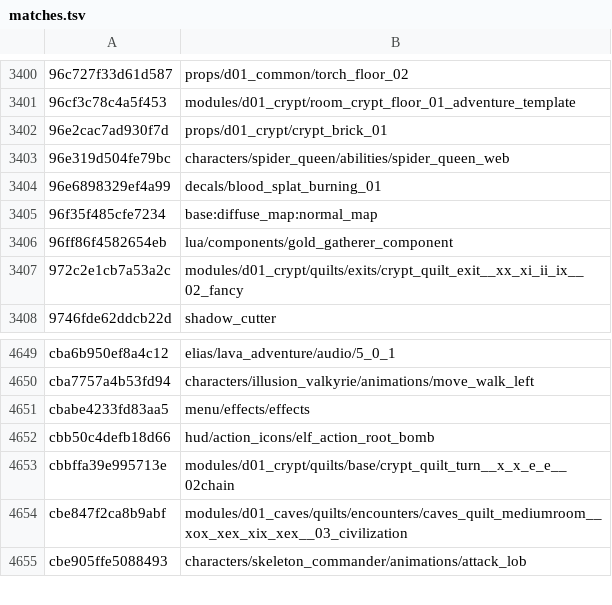
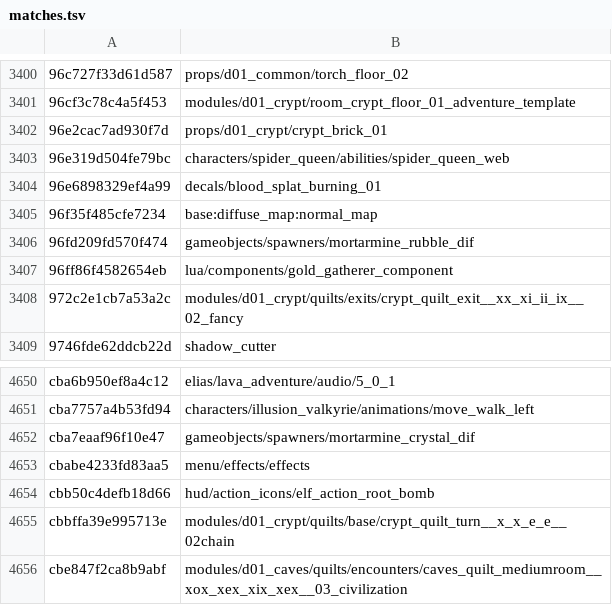
Before and after one commit to SavageDuck26/Gauntlet-Delve, a TSV file: Scripting/hashcracker/matches.tsv, drawn as a sheet; only a part is shown, gaps mark what is left out; the shorter side is filled out with more unchanged rows; the diff names each change by its address in the sheet, - before the commit and + after, or states it on an @@ line.

Commit message:
Two more from the 3-letter fragment space: spawner crystal and rubble diffs
Re-ran the fragment sweep with all 17,576 three-letter suffixes on the GPU box once the stale-binary problem was fixed (16 billion candidates, 809M/s, 3 hits): gameobjects/spawners/mortarmine_crystal_dif and mortarmine_rubble_dif are new. A local run with 763 one- and two-letter suffixes plus words confirmed the fragment space is otherwise closed for the unit-body stems - 2.77 billion candidates, no new names.

```diff
--- a/Scripting/hashcracker/matches.tsv
+++ b/Scripting/hashcracker/matches.tsv
+row 3406: 96fd209fd570f474 | gameobjects/spawners/mortarmine_rubble_dif
+row 4652: cba7eaaf96f10e47 | gameobjects/spawners/mortarmine_crystal_dif
```
Also changed, not shown: 1 other file.
